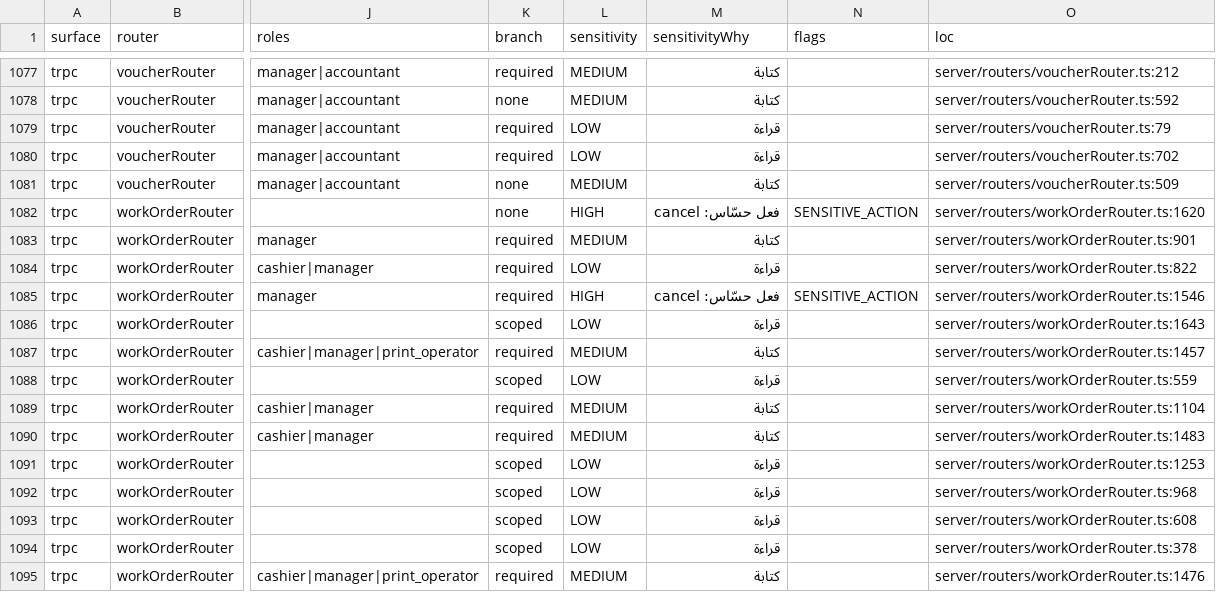
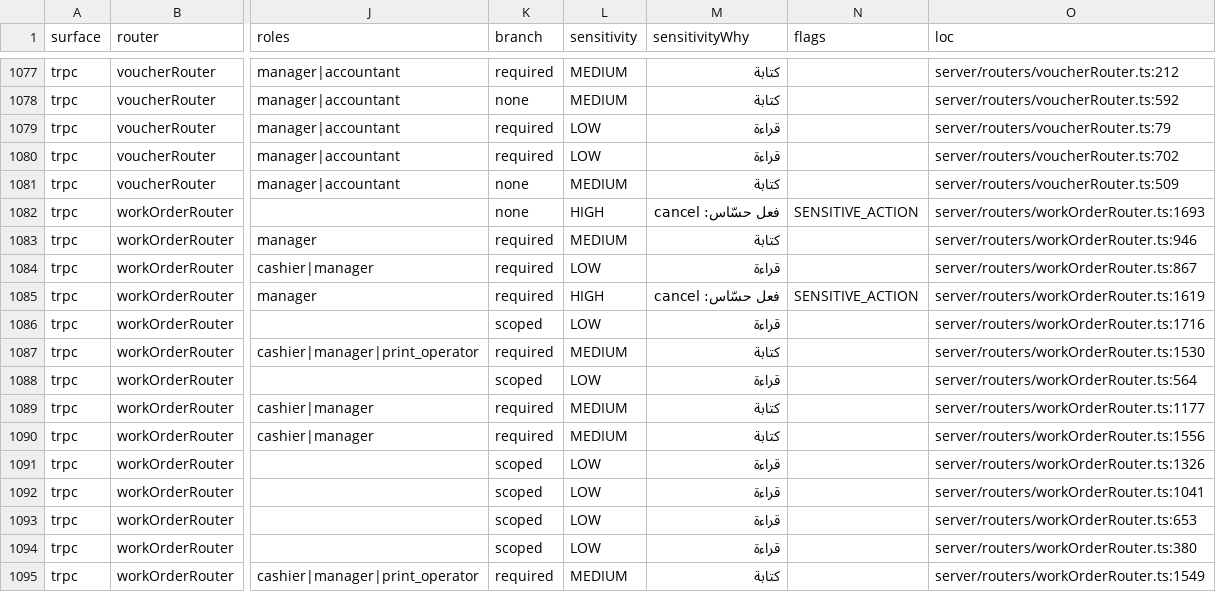
Before and after one commit to ahrrfy/business_management_system, a CSV file: docs/authz/endpoint-inventory.csv, drawn as a sheet; only a part is shown, gaps mark what is left out; the diff covers the shown part only; the diff names each change by its address in the sheet, - before the commit and + after, or states it on an @@ line.

```diff
--- a/docs/authz/endpoint-inventory.csv
+++ b/docs/authz/endpoint-inventory.csv
-O1082 (loc): server/routers/workOrderRouter.ts:1620
+O1082 (loc): server/routers/workOrderRouter.ts:1693
-O1083 (loc): server/routers/workOrderRouter.ts:901
+O1083 (loc): server/routers/workOrderRouter.ts:946
-O1084 (loc): server/routers/workOrderRouter.ts:822
+O1084 (loc): server/routers/workOrderRouter.ts:867
-O1085 (loc): server/routers/workOrderRouter.ts:1546
+O1085 (loc): server/routers/workOrderRouter.ts:1619
-O1086 (loc): server/routers/workOrderRouter.ts:1643
+O1086 (loc): server/routers/workOrderRouter.ts:1716
-O1087 (loc): server/routers/workOrderRouter.ts:1457
+O1087 (loc): server/routers/workOrderRouter.ts:1530
-O1088 (loc): server/routers/workOrderRouter.ts:559
+O1088 (loc): server/routers/workOrderRouter.ts:564
-O1089 (loc): server/routers/workOrderRouter.ts:1104
+O1089 (loc): server/routers/workOrderRouter.ts:1177
-O1090 (loc): server/routers/workOrderRouter.ts:1483
+O1090 (loc): server/routers/workOrderRouter.ts:1556
-O1091 (loc): server/routers/workOrderRouter.ts:1253
+O1091 (loc): server/routers/workOrderRouter.ts:1326
-O1092 (loc): server/routers/workOrderRouter.ts:968
+O1092 (loc): server/routers/workOrderRouter.ts:1041
-O1093 (loc): server/routers/workOrderRouter.ts:608
+O1093 (loc): server/routers/workOrderRouter.ts:653
-O1094 (loc): server/routers/workOrderRouter.ts:378
+O1094 (loc): server/routers/workOrderRouter.ts:380
-O1095 (loc): server/routers/workOrderRouter.ts:1476
+O1095 (loc): server/routers/workOrderRouter.ts:1549
```
Also changed, not shown: 1 added row and 12 edited cells elsewhere in this file, 13 other files.
